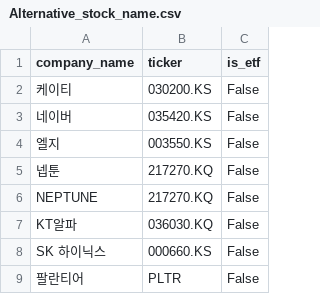
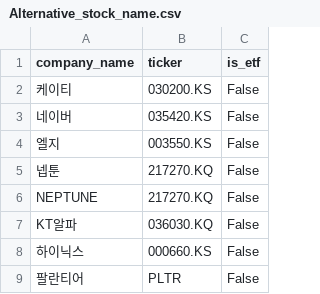
Before and after one commit to Bonitabueno/Finance_Infomation_Management, a CSV file: Alternative_stock_name.csv, drawn as a sheet.

Commit message:
Update Alternative_stock_name.csv

```diff
--- a/Alternative_stock_name.csv
+++ b/Alternative_stock_name.csv
@@ -7,3 +7,3 @@ NEPTUNE,217270.KQ,False
 KT알파,036030.KQ,False
-SK 하이닉스,000660.KS,False
+하이닉스,000660.KS,False
 팔란티어,PLTR,False
```
